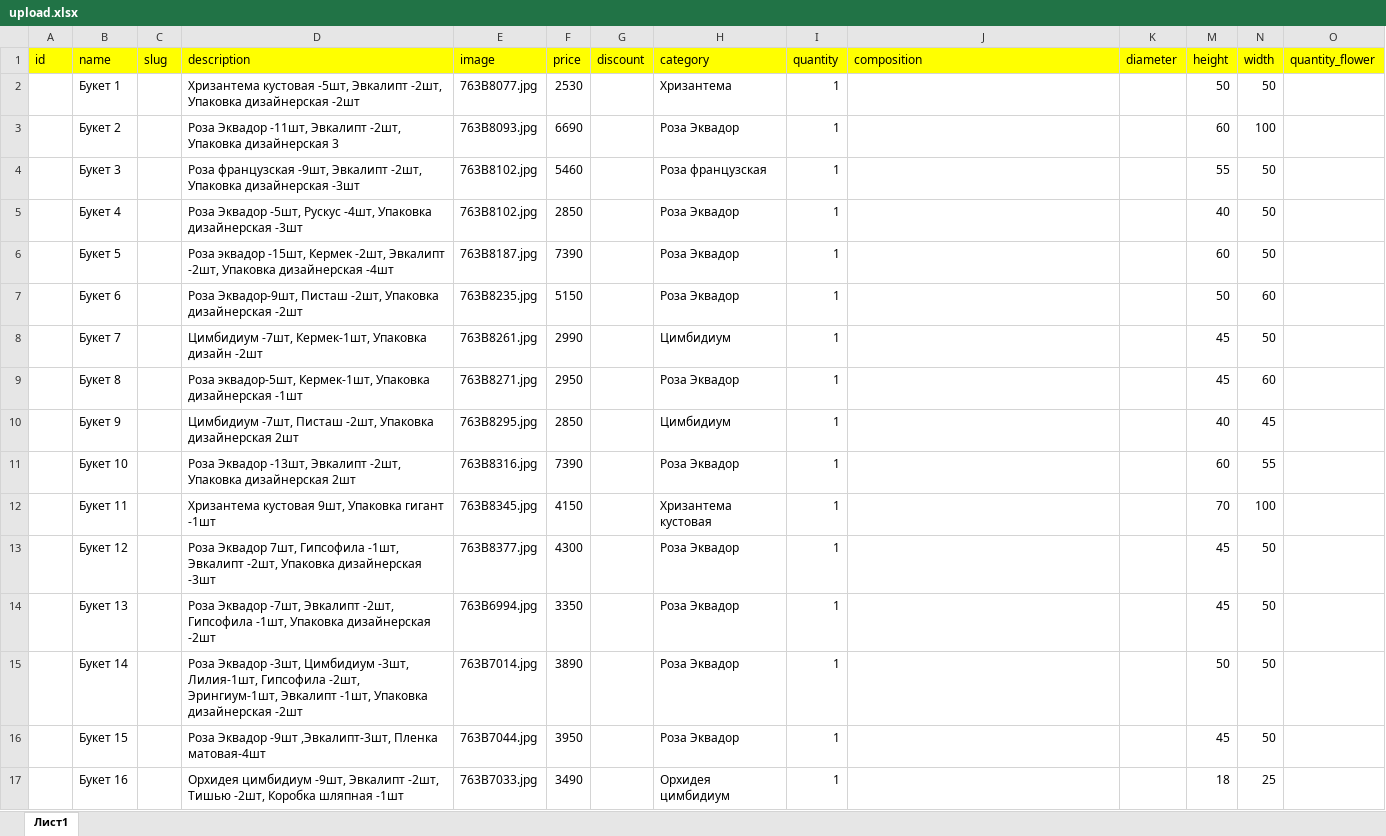
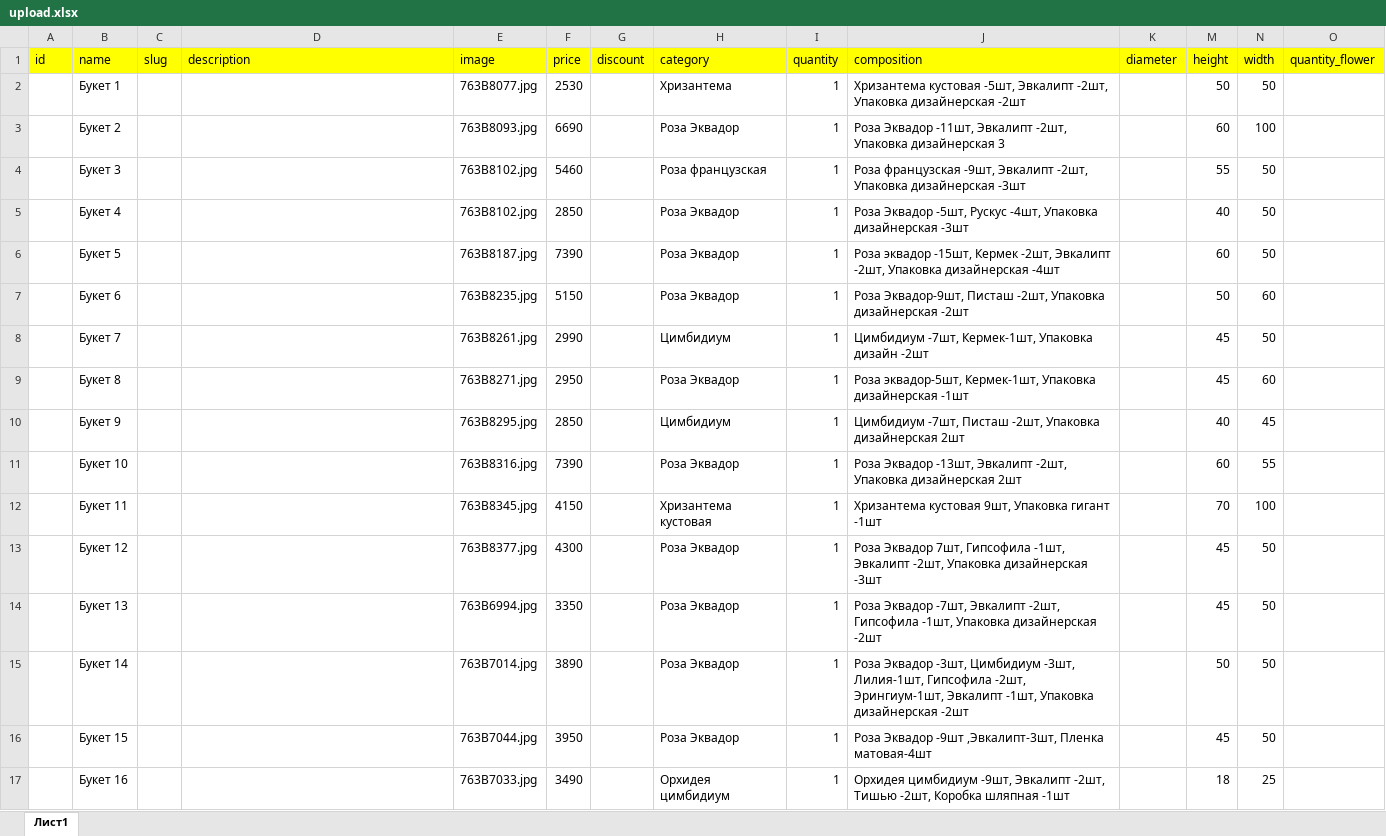
Before and after one commit to avroratomsk/dj-artflora, an Excel workbook: main/upload/upload.xlsx, sheet Лист1, drawn as a sheet; only a part is shown; values as stored, in another font and other column widths than the file's, no borders; charts and pictures not drawn; the diff covers the shown part only; the diff names each change by its address in the sheet, - before the commit and + after, or states it on an @@ line.

```diff
--- a/main/upload/upload.xlsx (sheet Лист1)
+++ b/main/upload/upload.xlsx (sheet Лист1)
-D2 (description): Хризантема кустовая -5шт, Эвкалипт -2шт, Упаковка дизайнерская -2шт
+D2 (description): (empty)
-J2 (composition): (empty)
+J2 (composition): Хризантема кустовая -5шт, Эвкалипт -2шт, Упаковка дизайнерская -2шт
-D3 (description): Роза Эквадор -11шт, Эвкалипт -2шт, Упаковка дизайнерская 3
+D3 (description): (empty)
-J3 (composition): (empty)
+J3 (composition): Роза Эквадор -11шт, Эвкалипт -2шт, Упаковка дизайнерская 3
-D4 (description): Роза французская -9шт, Эвкалипт -2шт, Упаковка дизайнерская -3шт
+D4 (description): (empty)
-J4 (composition): (empty)
+J4 (composition): Роза французская -9шт, Эвкалипт -2шт, Упаковка дизайнерская -3шт
-D5 (description): Роза Эквадор -5шт, Рускус -4шт, Упаковка дизайнерская -3шт
+D5 (description): (empty)
-J5 (composition): (empty)
+J5 (composition): Роза Эквадор -5шт, Рускус -4шт, Упаковка дизайнерская -3шт
-D6 (description): Роза эквадор -15шт, Кермек -2шт, Эвкалипт -2шт, Упаковка дизайнерская -4шт
+D6 (description): (empty)
-J6 (composition): (empty)
+J6 (composition): Роза эквадор -15шт, Кермек -2шт, Эвкалипт -2шт, Упаковка дизайнерская -4шт
-D7 (description): Роза Эквадор-9шт, Писташ -2шт, Упаковка дизайнерская -2шт
+D7 (description): (empty)
-J7 (composition): (empty)
+J7 (composition): Роза Эквадор-9шт, Писташ -2шт, Упаковка дизайнерская -2шт
-D8 (description): Цимбидиум -7шт, Кермек-1шт, Упаковка дизайн -2шт
+D8 (description): (empty)
-J8 (composition): (empty)
+J8 (composition): Цимбидиум -7шт, Кермек-1шт, Упаковка дизайн -2шт
-D9 (description): Роза эквадор-5шт, Кермек-1шт, Упаковка дизайнерская -1шт
+D9 (description): (empty)
-J9 (composition): (empty)
+J9 (composition): Роза эквадор-5шт, Кермек-1шт, Упаковка дизайнерская -1шт
-D10 (description): Цимбидиум -7шт, Писташ -2шт, Упаковка дизайнерская 2шт
+D10 (description): (empty)
-J10 (composition): (empty)
+J10 (composition): Цимбидиум -7шт, Писташ -2шт, Упаковка дизайнерская 2шт
-D11 (description): Роза Эквадор -13шт, Эвкалипт -2шт, Упаковка дизайнерская 2шт
+D11 (description): (empty)
-J11 (composition): (empty)
+J11 (composition): Роза Эквадор -13шт, Эвкалипт -2шт, Упаковка дизайнерская 2шт
-D12 (description): Хризантема кустовая 9шт, Упаковка гигант -1шт
+D12 (description): (empty)
-J12 (composition): (empty)
+J12 (composition): Хризантема кустовая 9шт, Упаковка гигант -1шт
-D13 (description): Роза Эквадор 7шт, Гипсофила -1шт, Эвкалипт -2шт, Упаковка дизайнерская -3шт
+D13 (description): (empty)
-J13 (composition): (empty)
+J13 (composition): Роза Эквадор 7шт, Гипсофила -1шт, Эвкалипт -2шт, Упаковка дизайнерская -3шт
-D14 (description): Роза Эквадор -7шт, Эвкалипт -2шт, Гипсофила -1шт, Упаковка дизайнерская -2шт
+D14 (description): (empty)
-J14 (composition): (empty)
+J14 (composition): Роза Эквадор -7шт, Эвкалипт -2шт, Гипсофила -1шт, Упаковка дизайнерская -2шт
-D15 (description): Роза Эквадор -3шт, Цимбидиум -3шт, Лилия-1шт, Гипсофила -2шт, Эрингиум-1шт, Эвкалипт -1шт, Упаковка дизайнерская -2шт
+D15 (description): (empty)
-J15 (composition): (empty)
+J15 (composition): Роза Эквадор -3шт, Цимбидиум -3шт, Лилия-1шт, Гипсофила -2шт, Эрингиум-1шт, Эвкалипт -1шт, Упаковка дизайнерская -2шт
-D16 (description): Роза Эквадор -9шт ,Эвкалипт-3шт, Пленка матовая-4шт
+D16 (description): (empty)
-J16 (composition): (empty)
+J16 (composition): Роза Эквадор -9шт ,Эвкалипт-3шт, Пленка матовая-4шт
-D17 (description): Орхидея цимбидиум -9шт, Эвкалипт -2шт, Тишью -2шт, Коробка шляпная -1шт
+D17 (description): (empty)
-J17 (composition): (empty)
+J17 (composition): Орхидея цимбидиум -9шт, Эвкалипт -2шт, Тишью -2шт, Коробка шляпная -1шт
```
Also changed, not shown: 32 edited cells elsewhere in this sheet, 39 other files.
